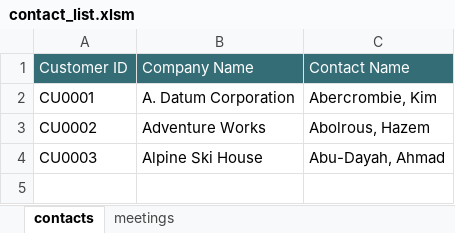
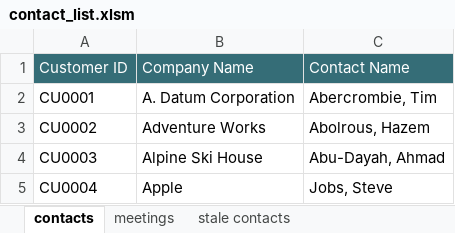
Before and after one commit to rohitv78/excelfilesmerge, an Excel workbook: contact_list.xlsm, sheet contacts, drawn as a sheet; values as stored, in another font and other column widths than the file's, no borders; the diff names each change by its address in the sheet, - before the commit and + after, or states it on an @@ line.

Commit message:
added stale contacts and updated contacts

```diff
--- a/contact_list.xlsm (sheet contacts)
+++ b/contact_list.xlsm (sheet contacts)
+sheet tab: stale contacts
-C2: Abercrombie, Kim
+C2: Abercrombie, Tim
+row 5: CU0004 | Apple | Jobs, Steve
```
